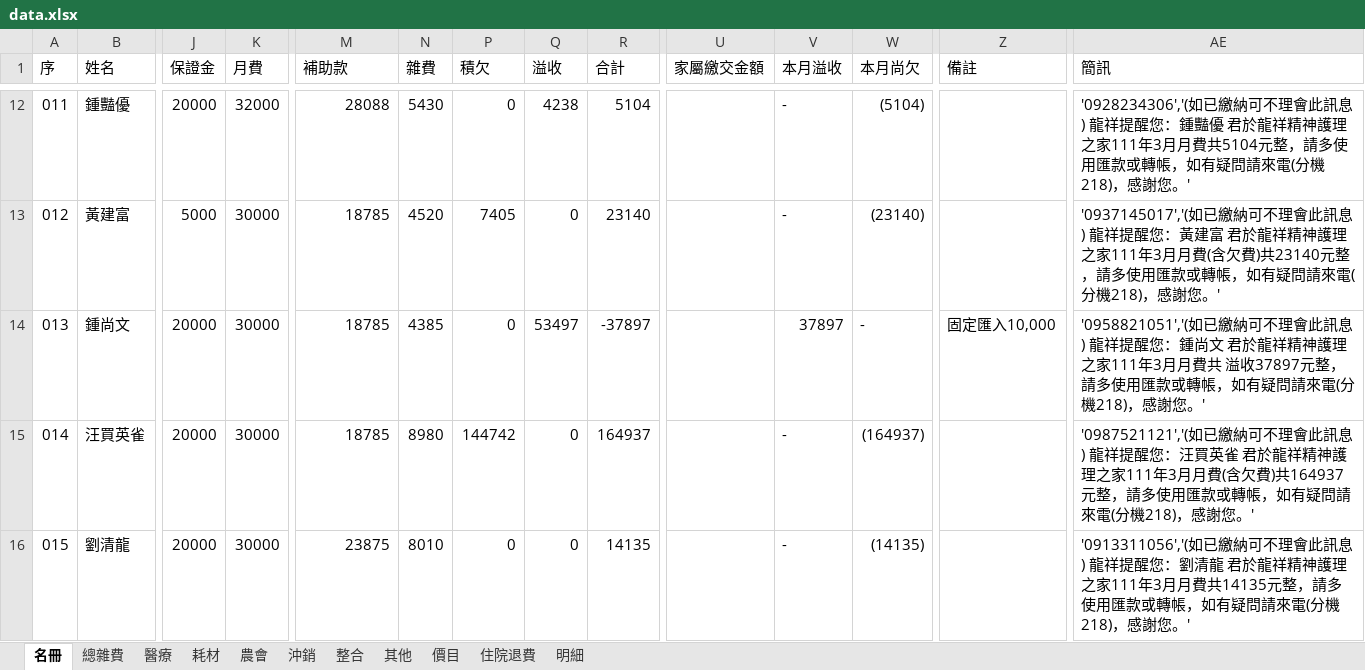
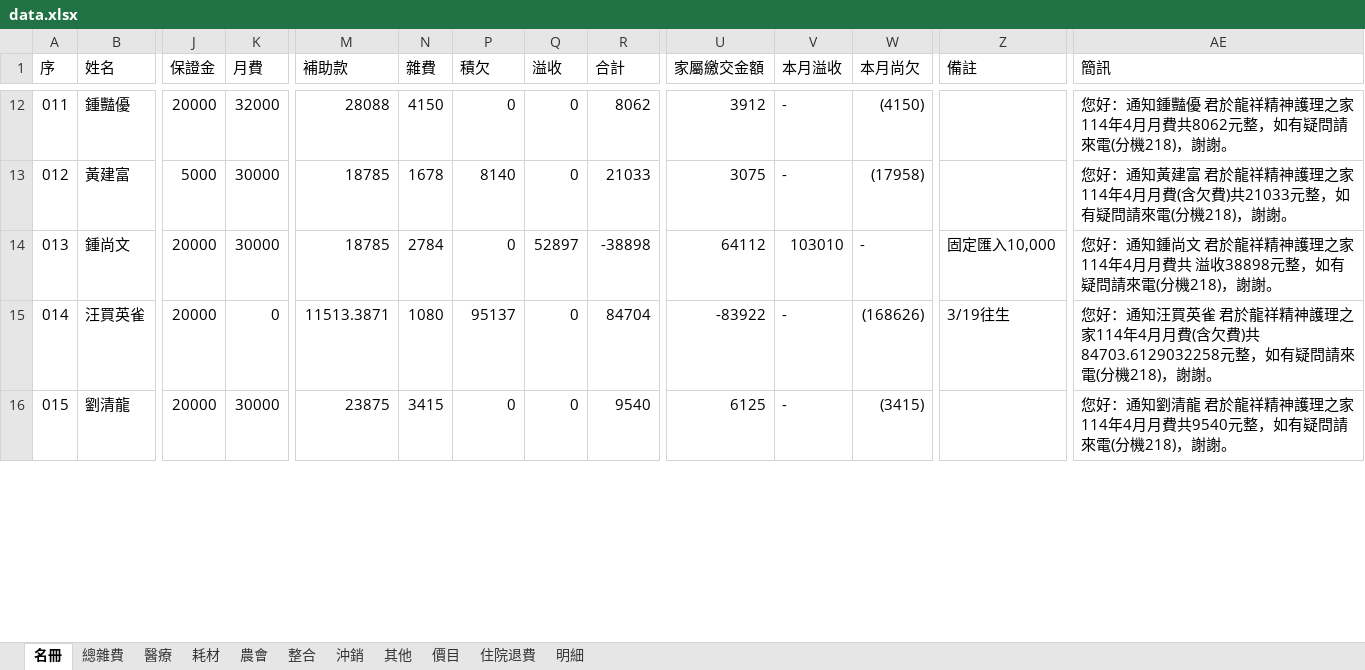
Before and after one commit to ls471471/expense-query-app, an Excel workbook: data.xlsx, sheet 名冊, drawn as a sheet; only a part is shown, gaps mark what is left out; values as stored, in another font and other column widths than the file's, no cell formats; charts and pictures and conditional formats and table styles not drawn; the diff covers the shown part only; the diff names each change by its address in the sheet, - before the commit and + after, or states it on an @@ line.

```diff
--- a/data.xlsx (sheet 名冊)
+++ b/data.xlsx (sheet 名冊)
@@ sheet tab order changed: 名冊 | 總雜費 | 醫療 | 耗材 | 農會 | 整合 | 沖銷 | 其他 | 價目 | 住院退費 | 明細 @@
-N12 (雜費): 5430
+N12 (雜費): 4150
-Q12 (溢收): 4238
+Q12 (溢收): 0
-R12 (合計): 5104
+R12 (合計): 8062
-U12 (家屬繳交金額): (empty)
+U12 (家屬繳交金額): 3912
-W12 (本月尚欠): (5104)
+W12 (本月尚欠): (4150)
-AE12 (簡訊): '0928234306','(如已繳納可不理會此訊息) 龍祥提醒您：鍾豔優 君於龍祥精神護理之家111年3月月費共5104元整，請多使用匯款或轉帳，如有疑問請來電(分機218)，感謝您。'
+AE12 (簡訊): 您好：通知鍾豔優 君於龍祥精神護理之家114年4月月費共8062元整，如有疑問請來電(分機218)，謝謝。
-N13 (雜費): 4520
+N13 (雜費): 1678
-P13 (積欠): 7405
+P13 (積欠): 8140
-R13 (合計): 23140
+R13 (合計): 21033
-U13 (家屬繳交金額): (empty)
+U13 (家屬繳交金額): 3075
-W13 (本月尚欠): (23140)
+W13 (本月尚欠): (17958)
-AE13 (簡訊): '0937145017','(如已繳納可不理會此訊息) 龍祥提醒您：黃建富 君於龍祥精神護理之家111年3月月費(含欠費)共23140元整，請多使用匯款或轉帳，如有疑問請來電(分機218)，感謝您。'
+AE13 (簡訊): 您好：通知黃建富 君於龍祥精神護理之家114年4月月費(含欠費)共21033元整，如有疑問請來電(分機218)，謝謝。
-N14 (雜費): 4385
+N14 (雜費): 2784
-Q14 (溢收): 53497
+Q14 (溢收): 52897
-R14 (合計): -37897
+R14 (合計): -38898
-U14 (家屬繳交金額): (empty)
+U14 (家屬繳交金額): 64112
-V14 (本月溢收): 37897
+V14 (本月溢收): 103010
-AE14 (簡訊): '0958821051','(如已繳納可不理會此訊息) 龍祥提醒您：鍾尚文 君於龍祥精神護理之家111年3月月費共 溢收37897元整，請多使用匯款或轉帳，如有疑問請來電(分機218)，感謝您。'
+AE14 (簡訊): 您好：通知鍾尚文 君於龍祥精神護理之家114年4月月費共 溢收38898元整，如有疑問請來電(分機218)，謝謝。
-K15 (月費): 30000
+K15 (月費): 0
-M15 (補助款): 18785
+M15 (補助款): 11513.3871
-N15 (雜費): 8980
+N15 (雜費): 1080
-P15 (積欠): 144742
+P15 (積欠): 95137
-R15 (合計): 164937
+R15 (合計): 84704
-U15 (家屬繳交金額): (empty)
+U15 (家屬繳交金額): -83922
-W15 (本月尚欠): (164937)
+W15 (本月尚欠): (168626)
-Z15 (備註): (empty)
+Z15 (備註): 3/19往生
-AE15 (簡訊): '0987521121','(如已繳納可不理會此訊息) 龍祥提醒您：汪買英雀 君於龍祥精神護理之家111年3月月費(含欠費)共164937元整，請多使用匯款或轉帳，如有疑問請來電(分機218)，感謝您。'
+AE15 (簡訊): 您好：通知汪買英雀 君於龍祥精神護理之家114年4月月費(含欠費)共84703.6129032258元整，如有疑問請來電(分機218)，謝謝。
-N16 (雜費): 8010
+N16 (雜費): 3415
-R16 (合計): 14135
+R16 (合計): 9540
-U16 (家屬繳交金額): (empty)
+U16 (家屬繳交金額): 6125
-W16 (本月尚欠): (14135)
+W16 (本月尚欠): (3415)
-AE16 (簡訊): '0913311056','(如已繳納可不理會此訊息) 龍祥提醒您：劉清龍 君於龍祥精神護理之家111年3月月費共14135元整，請多使用匯款或轉帳，如有疑問請來電(分機218)，感謝您。'
+AE16 (簡訊): 您好：通知劉清龍 君於龍祥精神護理之家114年4月月費共9540元整，如有疑問請來電(分機218)，謝謝。
```
Also changed, not shown: 10 added rows, 15 removed rows, 1353 edited cells and row numbers in column A elsewhere in this sheet, sheet 整合, sheet 醫療, sheet 其他, sheet 耗材, sheet 農會, sheet 沖銷, 4 more sheets, cell formats, hidden cells, charts or pictures.
